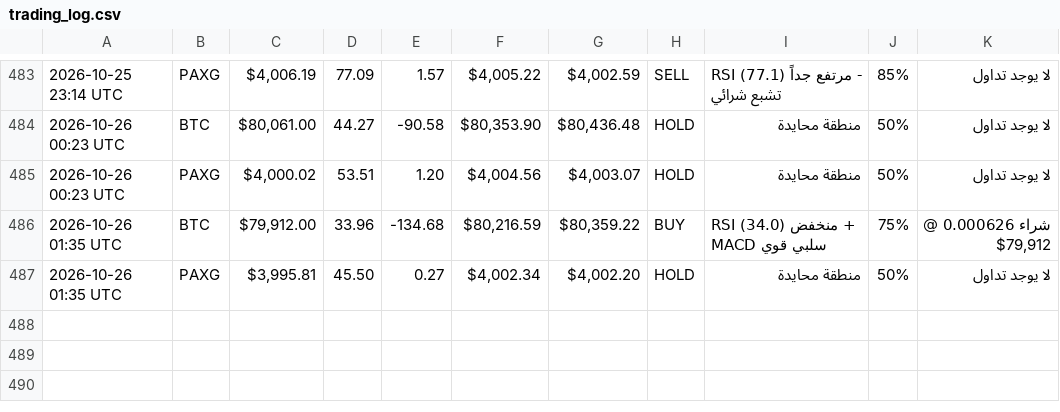
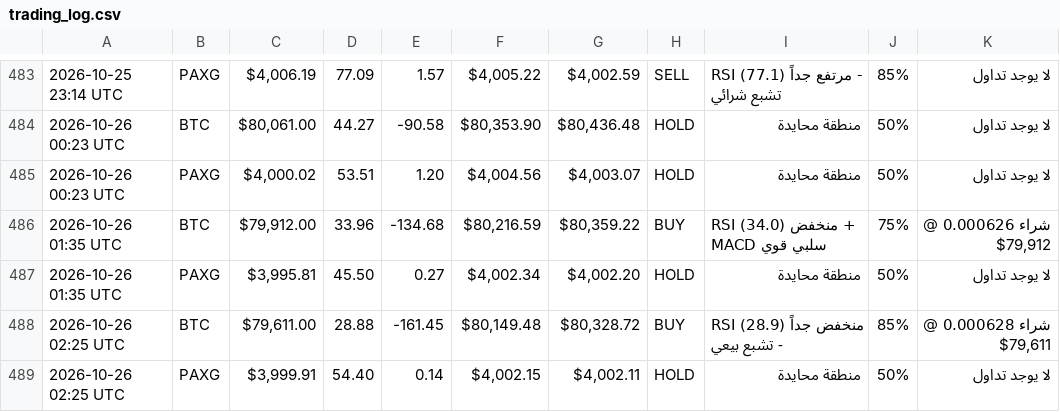
Before and after one commit to Akram1pot/trading-bot, a CSV file: trading_log.csv, drawn as a sheet; only a part is shown, gaps mark what is left out.

```diff
--- a/trading_log.csv
+++ b/trading_log.csv
@@ -487 +487,3 @@
 2026-10-26 01:35 UTC,PAXG,"$3,995.81",45.50,0.27,"$4,002.34","$4,002.20",HOLD,منطقة محايدة,50%,لا يوجد تداول
+2026-10-26 02:25 UTC,BTC,"$79,611.00",28.88,-161.45,"$80,149.48","$80,328.72",BUY,RSI منخفض جداً (28.9) - تشبع بيعي,85%,"شراء 0.000628 @ $79,611"
+2026-10-26 02:25 UTC,PAXG,"$3,999.91",54.40,0.14,"$4,002.15","$4,002.11",HOLD,منطقة محايدة,50%,لا يوجد تداول
```
Also changed, not shown: 2 other files.
